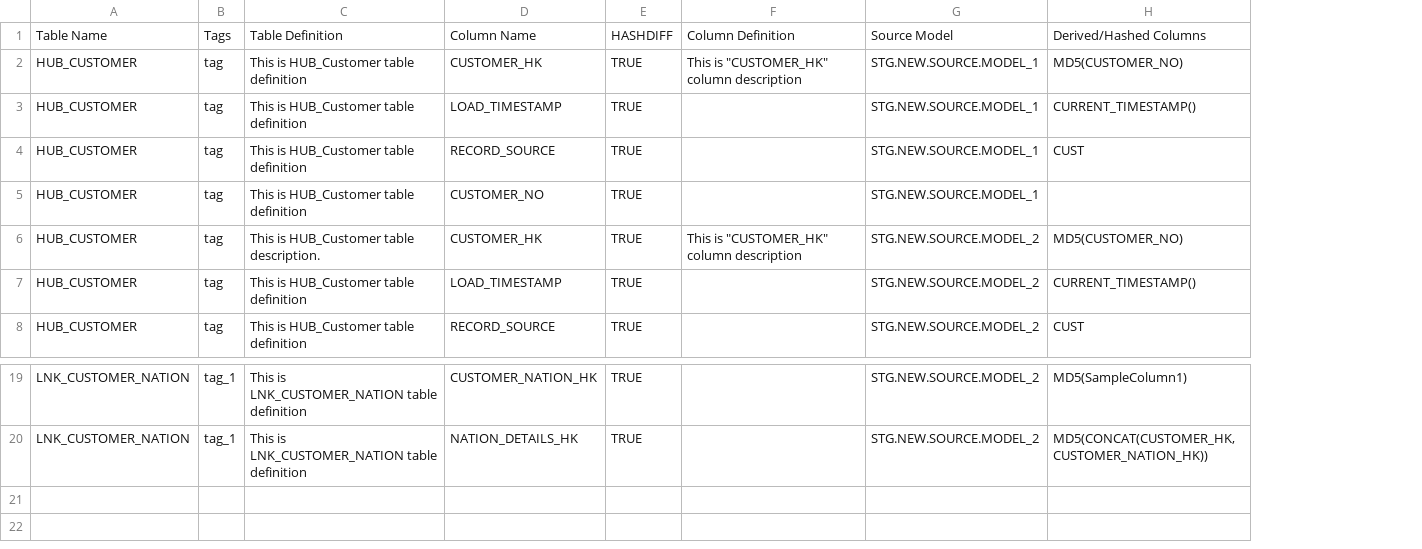
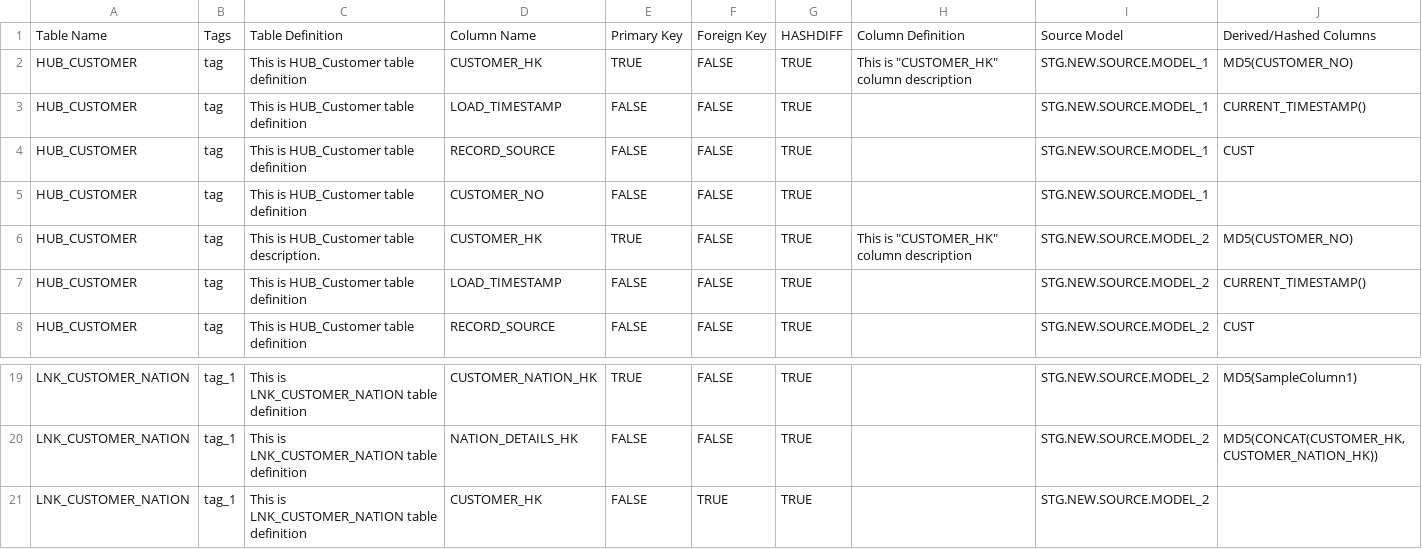
Before and after one commit to ais-open/ddl2dbt, a CSV file: ddl2dbt.tests/ActualFiles/csvFile.csv, drawn as a sheet; only a part is shown, gaps mark what is left out; the diff names each change by its address in the sheet, - before the commit and + after, or states it on an @@ line.

Commit message:
Modifying Primary/Foreign key logic to be taken from CSV and added Not-Null tests to yml files.

```diff
--- a/ddl2dbt.tests/ActualFiles/csvFile.csv
+++ b/ddl2dbt.tests/ActualFiles/csvFile.csv
+column E, rows 1-8: Primary Key | TRUE | FALSE | FALSE | FALSE | TRUE | FALSE | FALSE; rows 19-20: TRUE | FALSE
+column F, rows 1-8: Foreign Key | FALSE | FALSE | FALSE | FALSE | FALSE | FALSE | FALSE; rows 19-20: FALSE | FALSE
+row 21: LNK_CUSTOMER_NATION | tag_1 | This is LNK_CUSTOMER_NATION table definition | CUSTOMER_HK | FALSE | TRUE | TRUE |  | STG.NEW.SOURCE.MODEL_2
```
Also changed, not shown: 14 other files.
